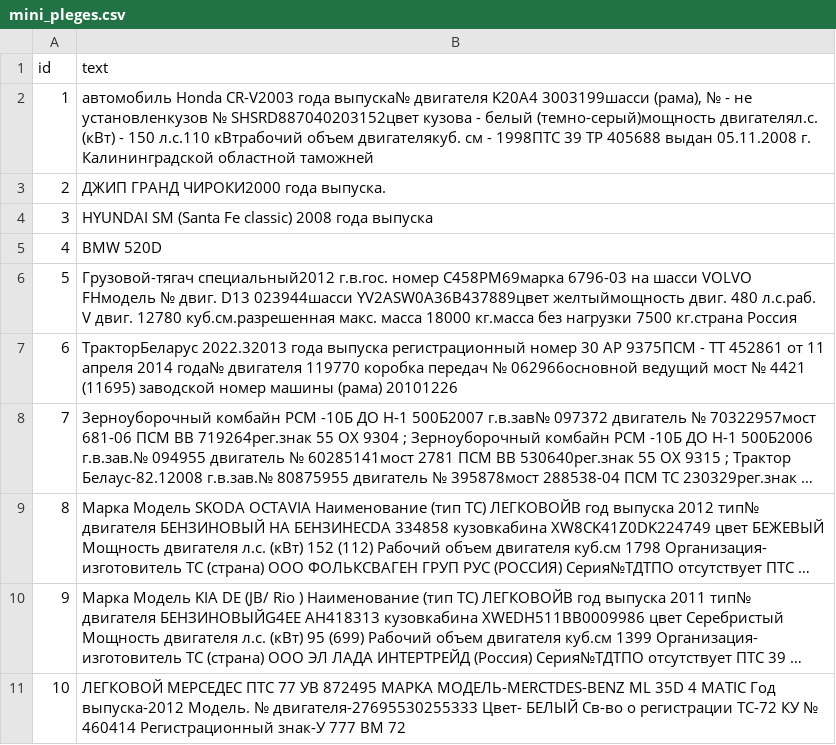
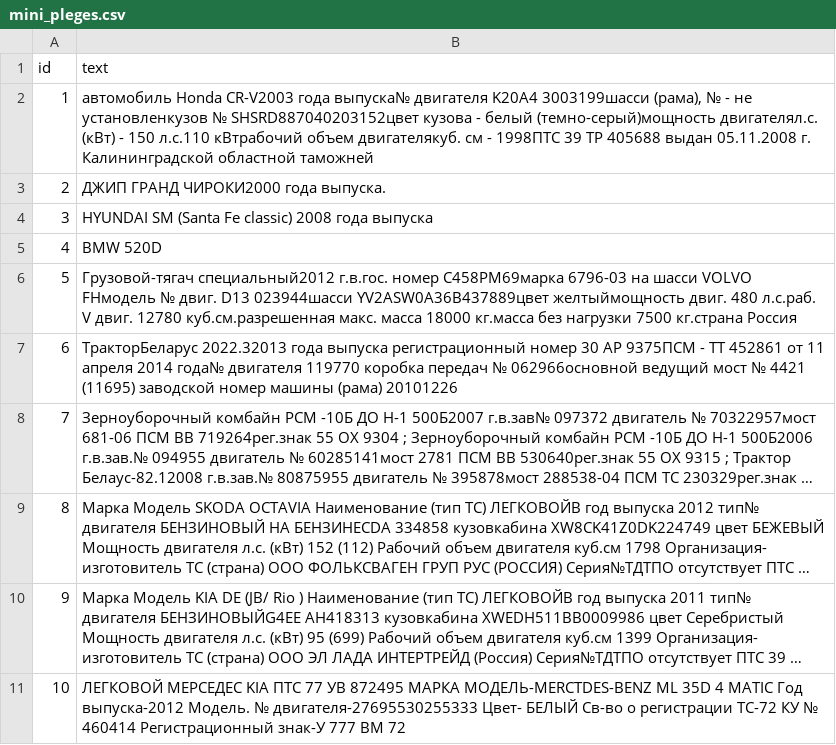
Before and after one commit to dumperize/autostat, a CSV file: data/raw/mini_pleges.csv, drawn as a sheet; long unchanged cells end in …; the diff names each change by its address in the sheet, - before the commit and + after, or states it on an @@ line.

```diff
--- a/data/raw/mini_pleges.csv
+++ b/data/raw/mini_pleges.csv
-B11 (text): ЛЕГКОВОЙ МЕРСЕДЕС ПТС 77…
+B11 (text): ЛЕГКОВОЙ МЕРСЕДЕС KIA ПТС 77…
```
Also changed, not shown: 24 other files.
